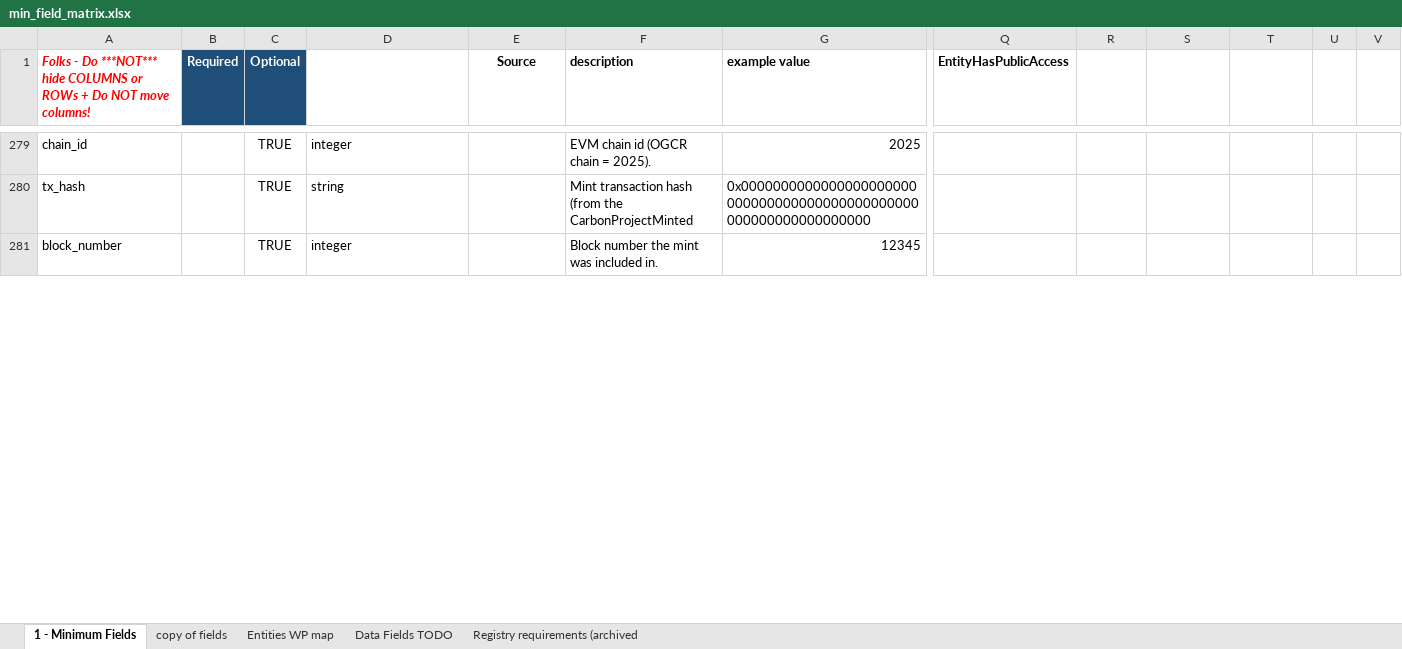
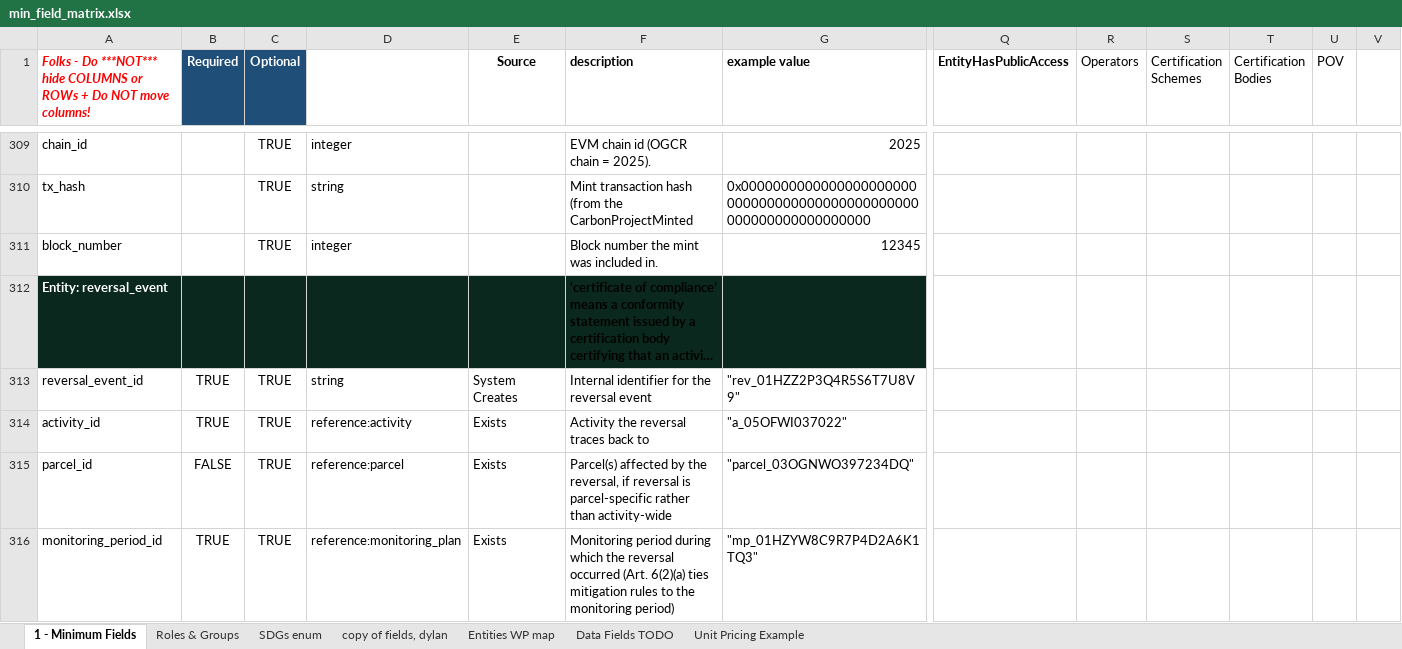
Before and after one commit to OpenBankProject/OGCR-DynamicEntities, an Excel workbook: min_field_matrix.xlsx, sheet 1 - Minimum Fields, drawn as a sheet; only a part is shown, gaps mark what is left out; long unchanged cells end in …; values as stored, in another font and other column widths than the file's, no borders; charts and pictures and conditional formats not drawn; rows hold the shown columns only; the diff covers the shown part only; the diff names each change by its address in the sheet, - before the commit and + after, or states it on an @@ line.

Commit message:
updating for dynamic entity changes. New SDG etc

```diff
--- a/min_field_matrix.xlsx (sheet 1 - Minimum Fields)
+++ b/min_field_matrix.xlsx (sheet 1 - Minimum Fields)
-sheet tab: copy of fields
+sheet tab: Roles & Groups
@@ sheet tab hidden: Registry requirements (archived @@
+sheet tab: SDGs enum
+sheet tab: copy of fields, dylan
+sheet tab: Unit Pricing Example
-R1: (empty)
+R1: Operators
-S1: (empty)
+S1: Certification Schemes
-T1: (empty)
+T1: Certification Bodies
-U1: (empty)
+U1: POV
@@ row 283 moved to row 312: Entity: reversal_event @@
+row 313: reversal_event_id | TRUE | TRUE | string | System Creates | Internal identifier for the reversal event | "rev_01HZZ2P3Q4R5S6T7U8V9"
+row 314: activity_id | TRUE | TRUE | reference:activity | Exists | Activity the reversal traces back to | "a_05OFWI037022"
+row 315: parcel_id | FALSE | TRUE | reference:parcel | Exists | Parcel(s) affected by the reversal, if reversal is parcel-specific rather than activity-wide | "parcel_03OGNWO397234DQ"
+row 316: monitoring_period_id | TRUE | TRUE | reference:monitoring_plan | Exists | Monitoring period during which the reversal occurred (Art. 6(2)(a) ties mitigation rules to the monitoring period) | "mp_01HZYW8C9R7P4D2A6K1TQ3"
```
Also changed, not shown: 158 added rows, 17 removed rows, 2 moved rows and 24 edited cells elsewhere in this sheet, sheet Roles & Groups, sheet Entities WP map, charts or pictures, 10 other files.
